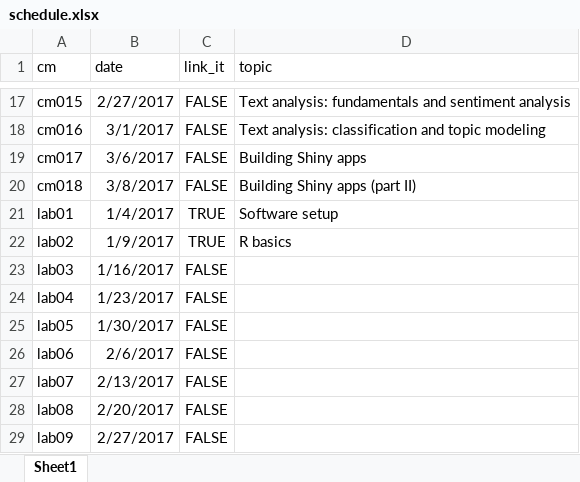
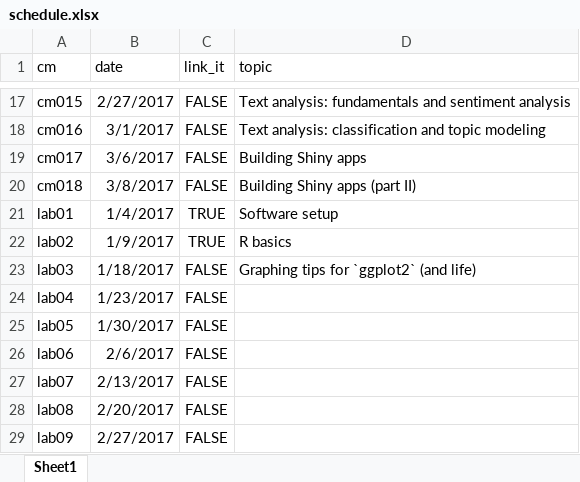
Before and after one commit to cis-ds/course-site, an Excel workbook: course_admin/schedule.xlsx, sheet Sheet1, drawn as a sheet; only a part is shown, gaps mark what is left out; values as stored, in another font and other column widths than the file's, no borders; the diff names each change by its address in the sheet, - before the commit and + after, or states it on an @@ line.

```diff
--- a/course_admin/schedule.xlsx (sheet Sheet1)
+++ b/course_admin/schedule.xlsx (sheet Sheet1)
-B23 (date): 1/16/2017
+B23 (date): 1/18/2017
-D23 (topic): (empty)
+D23 (topic): Graphing tips for `ggplot2` (and life)
```
Also changed, not shown: 20 other files.
